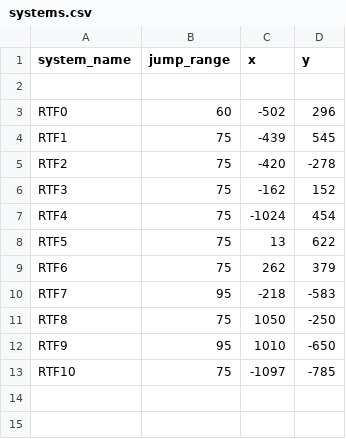
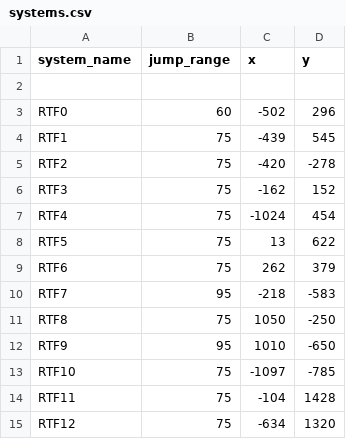
Before and after one commit to Pshy0/es-ruin-the-fun, a CSV file: data/map/systems.csv, drawn as a sheet.

Commit message:
2 RTF systems for new ES areas - not updated yet

```diff
--- a/data/map/systems.csv
+++ b/data/map/systems.csv
@@ -13 +13,3 @@ RTF9,95,1010,-650
 RTF10,75,-1097,-785
+RTF11,75,-104,1428
+RTF12,75,-634,1320
```
